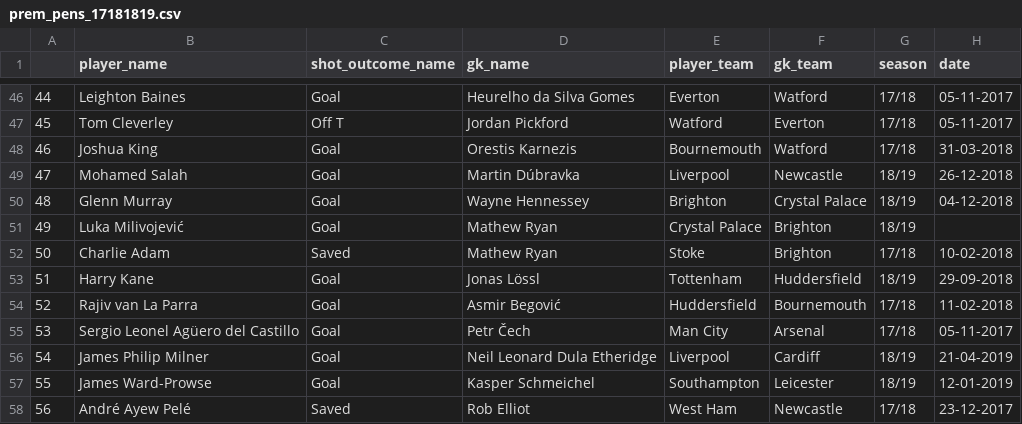
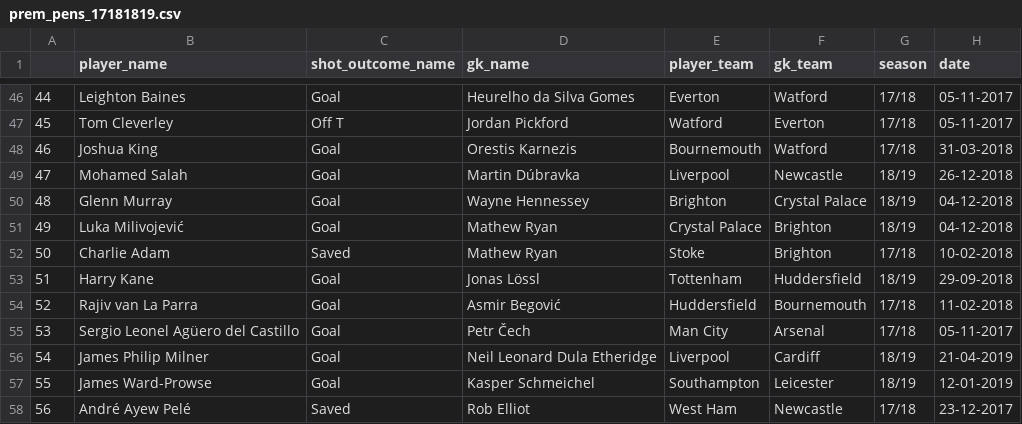
Before and after one commit to luizacbcampos/LearningFromThePros, a CSV file: data/events/prem_pens_17181819.csv, drawn as a sheet; only a part is shown, gaps mark what is left out; the diff covers the shown part only.

```diff
--- a/data/events/prem_pens_17181819.csv
+++ b/data/events/prem_pens_17181819.csv
@@ -50,3 +50,3 @@
 48,Glenn Murray,Goal,Wayne Hennessey,Brighton,Crystal Palace,18/19,04-12-2018,,,
-49,Luka Milivojević,Goal,Mathew Ryan,Crystal Palace,Brighton,18/19,,,,
+49,Luka Milivojević,Goal,Mathew Ryan,Crystal Palace,Brighton,18/19,04-12-2018,,,
 50,Charlie Adam,Saved,Mathew Ryan,Stoke,Brighton,17/18,10-02-2018,,,
```
Also changed, not shown: 9 edited cells elsewhere in this file.
